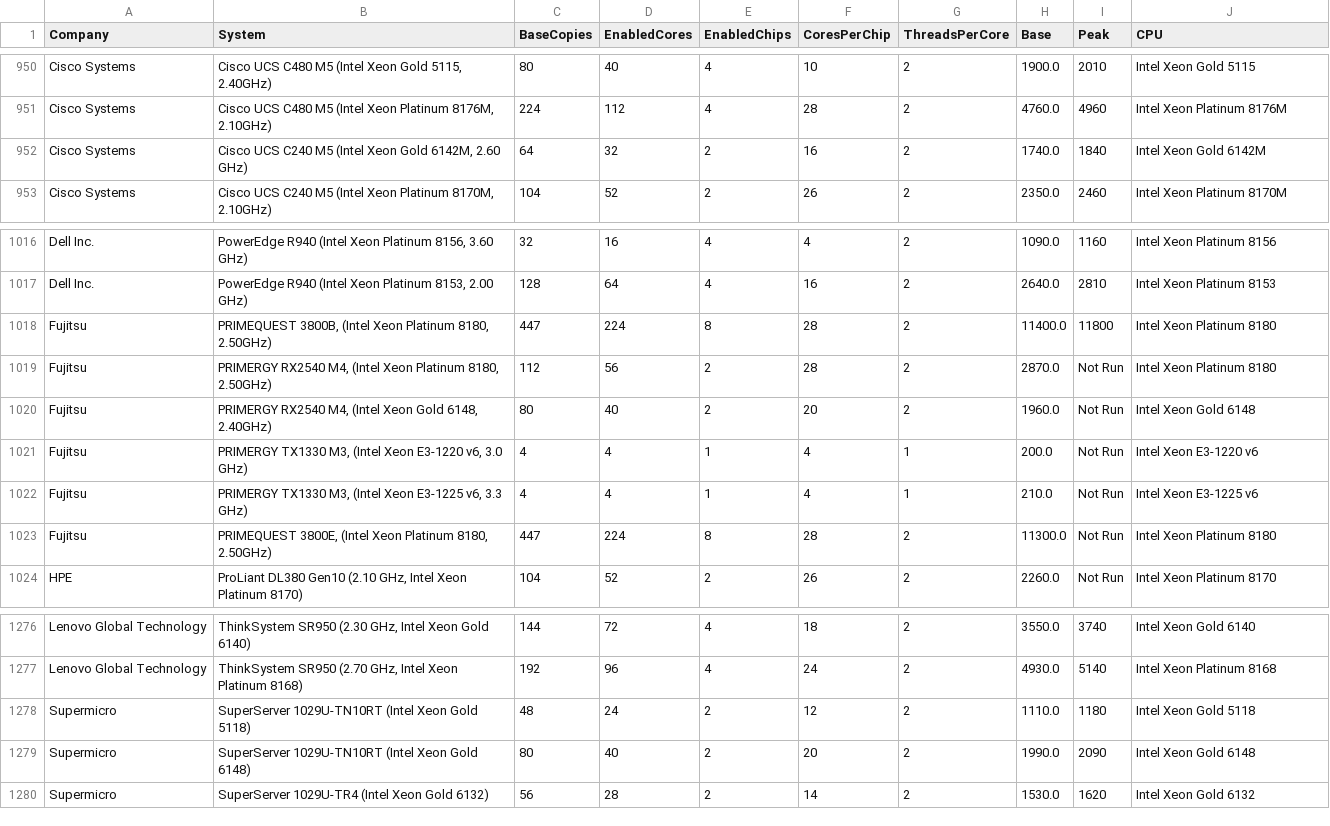
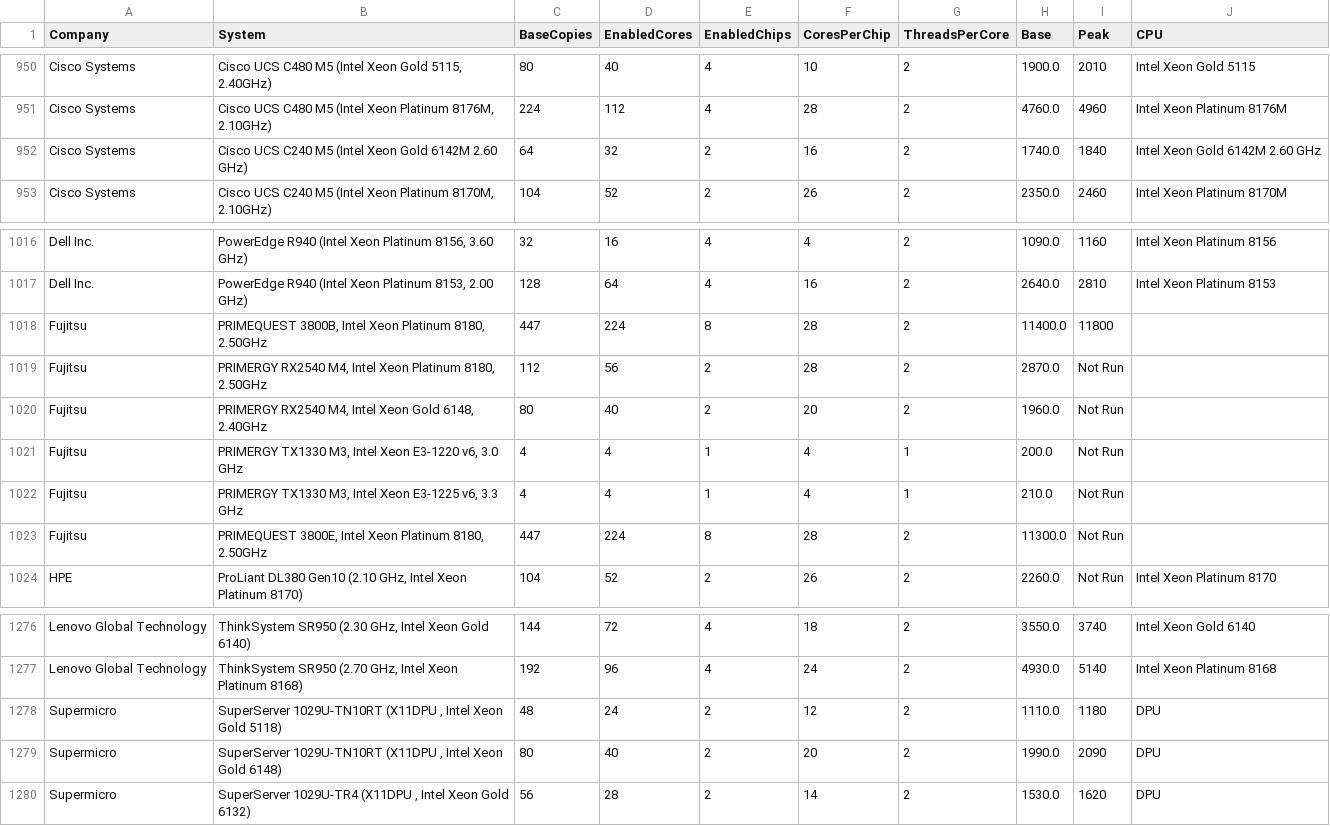
Before and after one commit to weixingsun/specider, a CSV file: cpu2006/SPECint_rate_cpu2006.csv (was SPECint_rate_cpu2006.csv), drawn as a sheet; only a part is shown, gaps mark what is left out.

```diff
--- a/SPECint_rate_cpu2006.csv
+++ b/cpu2006/SPECint_rate_cpu2006.csv
@@ -951,3 +951,3 @@ Cisco Systems,"Cisco UCS C480 M5 (Intel Xeon Gold 5115, 2.40GHz)",80,40,4,10,2,1
 Cisco Systems,"Cisco UCS C480 M5 (Intel Xeon Platinum 8176M, 2.10GHz)",224,112,4,28,2,4760.0,4960,Intel Xeon Platinum 8176M
-Cisco Systems,"Cisco UCS C240 M5 (Intel Xeon Gold 6142M, 2.60 GHz)",64,32,2,16,2,1740.0,1840,Intel Xeon Gold 6142M
+Cisco Systems,Cisco UCS C240 M5 (Intel Xeon Gold 6142M 2.60 GHz),64,32,2,16,2,1740.0,1840,Intel Xeon Gold 6142M 2.60 GHz
 Cisco Systems,"Cisco UCS C240 M5 (Intel Xeon Platinum 8170M, 2.10GHz)",104,52,2,26,2,2350.0,2460,Intel Xeon Platinum 8170M
@@ -1017,8 +1017,8 @@ Dell Inc.,"PowerEdge R940 (Intel Xeon Platinum 8156, 3.60 GHz)",32,16,4,4,2,1090
 Dell Inc.,"PowerEdge R940 (Intel Xeon Platinum 8153, 2.00 GHz)",128,64,4,16,2,2640.0,2810,Intel Xeon Platinum 8153
-Fujitsu,"PRIMEQUEST 3800B, (Intel Xeon Platinum 8180, 2.50GHz)",447,224,8,28,2,11400.0,11800,Intel Xeon Platinum 8180
-Fujitsu,"PRIMERGY RX2540 M4, (Intel Xeon Platinum 8180, 2.50GHz)",112,56,2,28,2,2870.0,Not Run,Intel Xeon Platinum 8180
-Fujitsu,"PRIMERGY RX2540 M4, (Intel Xeon Gold 6148, 2.40GHz)",80,40,2,20,2,1960.0,Not Run,Intel Xeon Gold 6148
-Fujitsu,"PRIMERGY TX1330 M3, (Intel Xeon E3-1220 v6, 3.0 GHz)",4,4,1,4,1,200.0,Not Run,Intel Xeon E3-1220 v6
-Fujitsu,"PRIMERGY TX1330 M3, (Intel Xeon E3-1225 v6, 3.3 GHz)",4,4,1,4,1,210.0,Not Run,Intel Xeon E3-1225 v6
-Fujitsu,"PRIMEQUEST 3800E, (Intel Xeon Platinum 8180, 2.50GHz)",447,224,8,28,2,11300.0,Not Run,Intel Xeon Platinum 8180
+Fujitsu,"PRIMEQUEST 3800B, Intel Xeon Platinum 8180, 2.50GHz",447,224,8,28,2,11400.0,11800,
+Fujitsu,"PRIMERGY RX2540 M4, Intel Xeon Platinum 8180, 2.50GHz",112,56,2,28,2,2870.0,Not Run,
+Fujitsu,"PRIMERGY RX2540 M4, Intel Xeon Gold 6148, 2.40GHz",80,40,2,20,2,1960.0,Not Run,
+Fujitsu,"PRIMERGY TX1330 M3, Intel Xeon E3-1220 v6, 3.0 GHz",4,4,1,4,1,200.0,Not Run,
+Fujitsu,"PRIMERGY TX1330 M3, Intel Xeon E3-1225 v6, 3.3 GHz",4,4,1,4,1,210.0,Not Run,
+Fujitsu,"PRIMEQUEST 3800E, Intel Xeon Platinum 8180, 2.50GHz",447,224,8,28,2,11300.0,Not Run,
 HPE,"ProLiant DL380 Gen10 (2.10 GHz, Intel Xeon Platinum 8170)",104,52,2,26,2,2260.0,Not Run,Intel Xeon Platinum 8170
@@ -1277,4 +1277,4 @@ Lenovo Global Technology,"ThinkSystem SR950 (2.30 GHz, Intel Xeon Gold 6140)",14
 Lenovo Global Technology,"ThinkSystem SR950 (2.70 GHz, Intel Xeon Platinum 8168)",192,96,4,24,2,4930.0,5140,Intel Xeon Platinum 8168
-Supermicro,SuperServer 1029U-TN10RT (Intel Xeon Gold 5118),48,24,2,12,2,1110.0,1180,Intel Xeon Gold 5118
-Supermicro,SuperServer 1029U-TN10RT (Intel Xeon Gold 6148),80,40,2,20,2,1990.0,2090,Intel Xeon Gold 6148
-Supermicro,SuperServer 1029U-TR4 (Intel Xeon Gold 6132),56,28,2,14,2,1530.0,1620,Intel Xeon Gold 6132
+Supermicro,"SuperServer 1029U-TN10RT (X11DPU , Intel Xeon Gold 5118)",48,24,2,12,2,1110.0,1180,DPU
+Supermicro,"SuperServer 1029U-TN10RT (X11DPU , Intel Xeon Gold 6148)",80,40,2,20,2,1990.0,2090,DPU
+Supermicro,"SuperServer 1029U-TR4 (X11DPU , Intel Xeon Gold 6132)",56,28,2,14,2,1530.0,1620,DPU
```
Also changed, not shown: cpu2006/SPECfp_cpu2006_group.csv, cpu2006/SPECfp_rate_cpu2006.csv, 20 other files.
